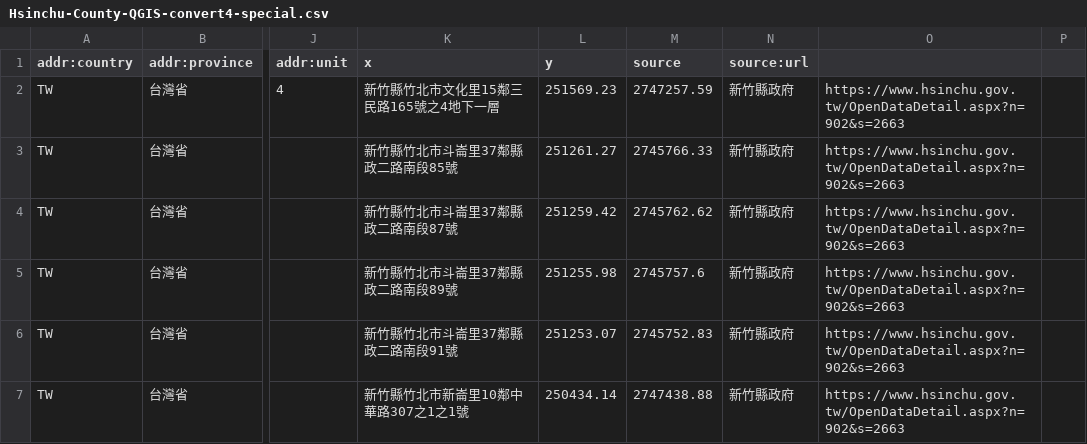
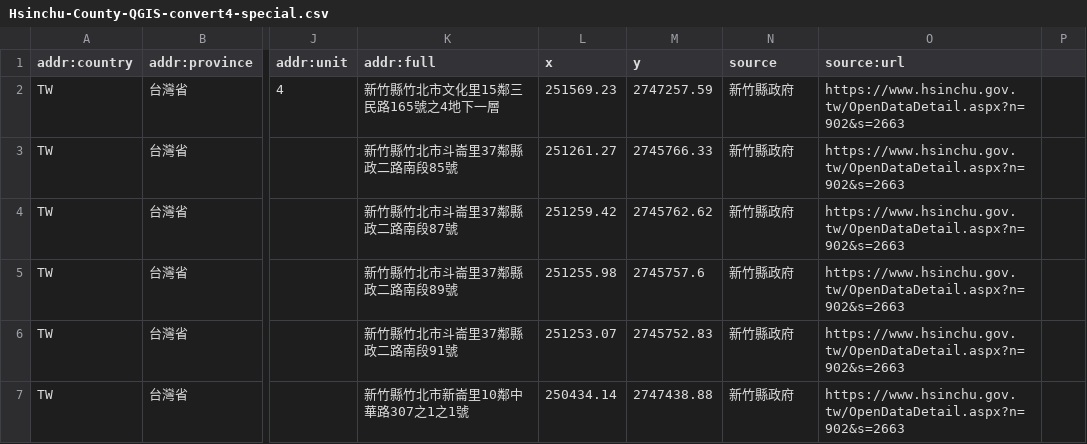
Before and after one commit to OsmHackTW/address-TW, a CSV file: Hsinchu-County/Hsinchu-County-QGIS-convert4-special.csv, drawn as a sheet; only a part is shown, gaps mark what is left out; the diff names each change by its address in the sheet, - before the commit and + after, or states it on an @@ line.

Commit message:
Update Hsinchu-County-QGIS-convert4-special.csv

```diff
--- a/Hsinchu-County/Hsinchu-County-QGIS-convert4-special.csv
+++ b/Hsinchu-County/Hsinchu-County-QGIS-convert4-special.csv
-K1: x
+K1: addr:full
-L1: y
+L1: x
-M1: source
+M1: y
-N1: source:url
+N1: source
-O1: (empty)
+O1: source:url
```
